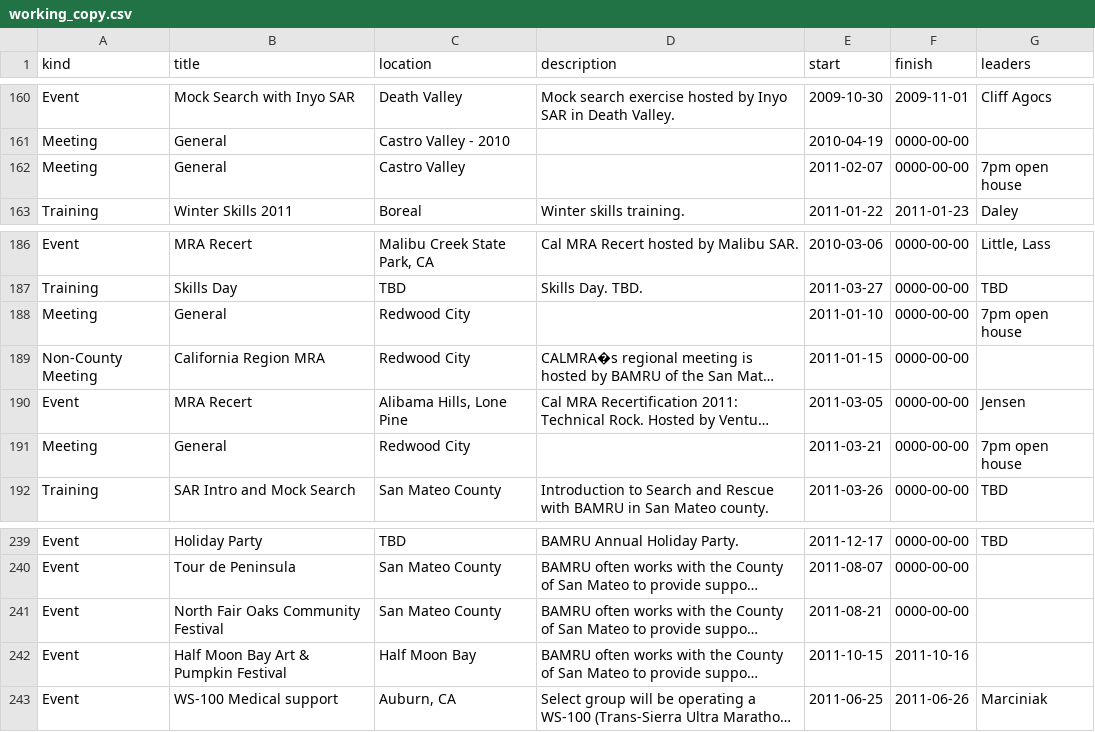
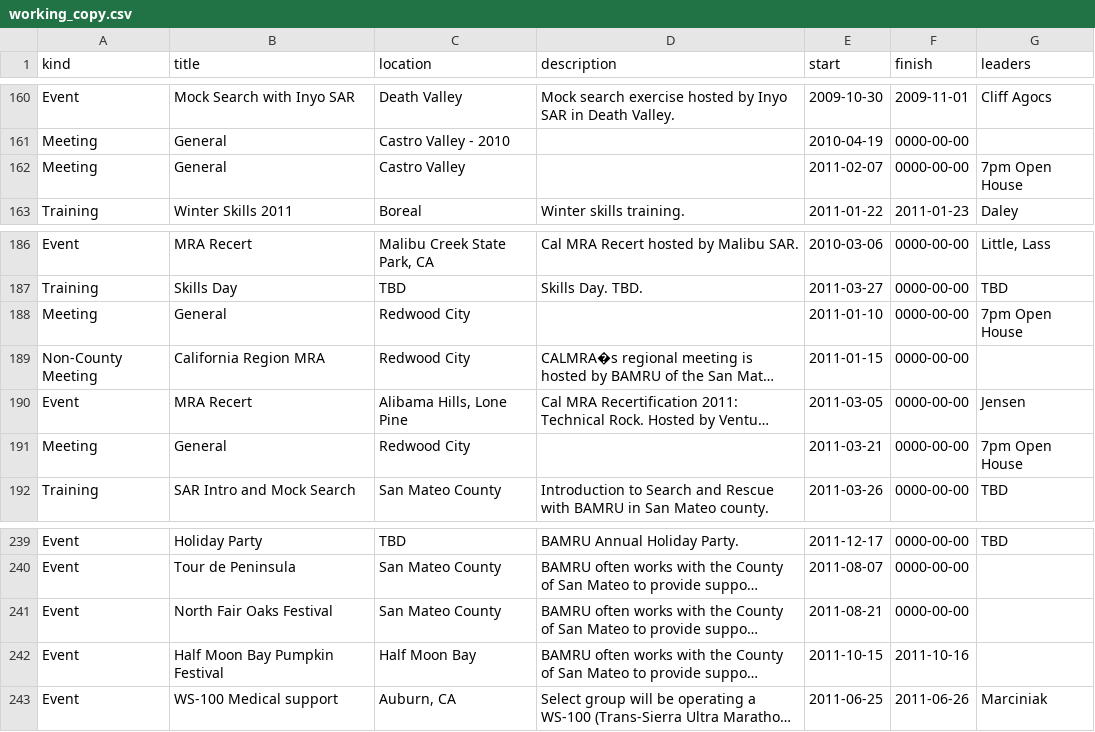
Before and after one commit to pitzer/BAMRU-Public, a CSV file: data/csv/working_copy.csv, drawn as a sheet; only a part is shown, gaps mark what is left out; long unchanged cells end in …; the diff names each change by its address in the sheet, - before the commit and + after, or states it on an @@ line.

```diff
--- a/data/csv/working_copy.csv
+++ b/data/csv/working_copy.csv
-G162 (leaders): 7pm open house
+G162 (leaders): 7pm Open House
-G188 (leaders): 7pm open house
+G188 (leaders): 7pm Open House
-G191 (leaders): 7pm open house
+G191 (leaders): 7pm Open House
-B241 (title): North Fair Oaks Community Festival
+B241 (title): North Fair Oaks Festival
-B242 (title): Half Moon Bay Art & Pumpkin Festival
+B242 (title): Half Moon Bay Pumpkin Festival
```
Also changed, not shown: data/data.csv, 7 other files.
